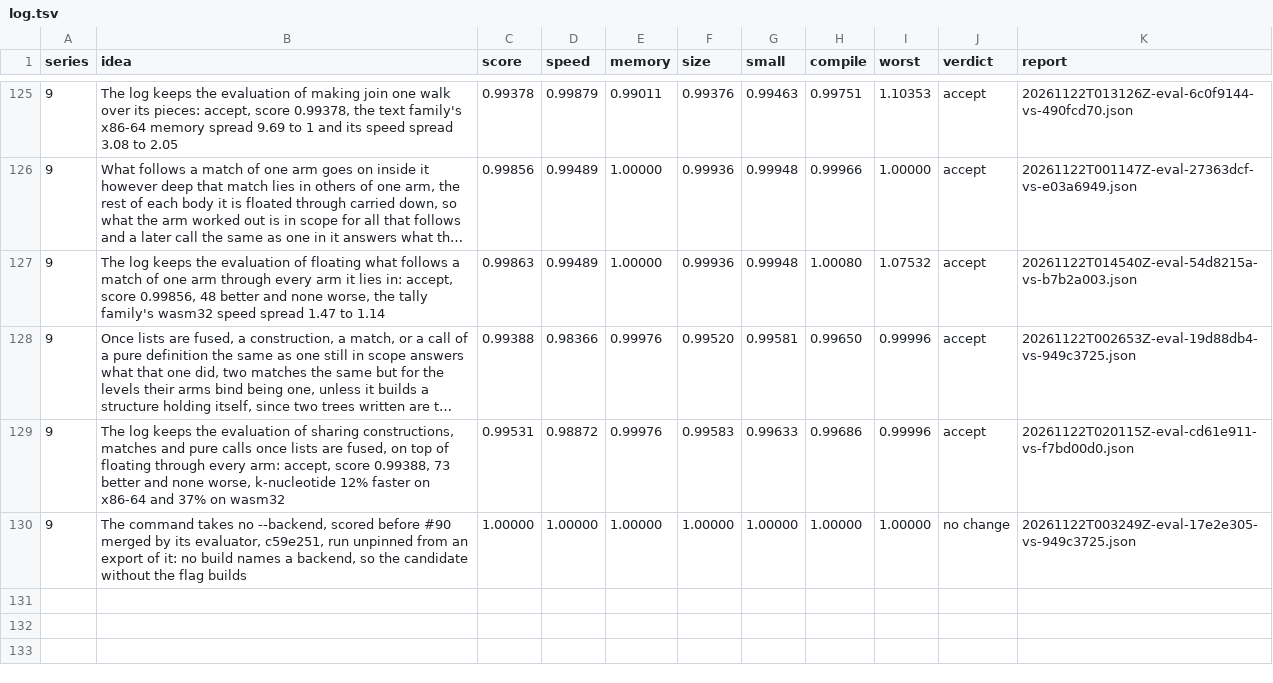
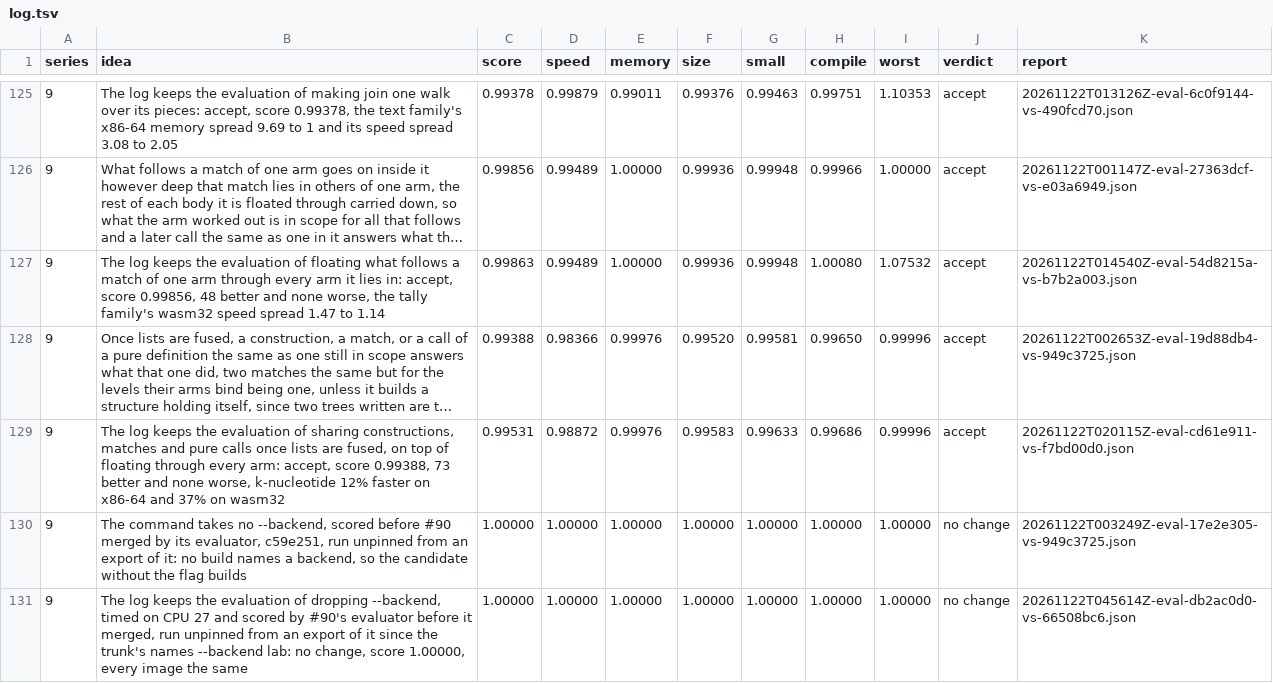
Before and after one commit to faun-lang/faun, a TSV file: ratchet/log.tsv, drawn as a sheet; only a part is shown, gaps mark what is left out; long unchanged cells end in ….

Commit message:
The log keeps this branch's evaluation again on the trunk at 66508bc6: no change, score 1.0

```diff
--- a/ratchet/log.tsv
+++ b/ratchet/log.tsv
@@ -130 +130,2 @@ series	idea	score	speed	memory	size	small	compile	worst	verdict	report
 9	The command takes no --backend, scored before #90 merged by its evaluator, c59e251, run unpinned from an export of it: no build names a backend, so the candidate without the flag builds	1.00000	1.00000	1.00000	1.00000	1.00000	1.00000	1.00000	no change	20261122T003249Z-eval-17e2e305-vs-949c3725.json
+9	The log keeps the evaluation of dropping --backend, timed on CPU 27 and scored by #90's evaluator before it merged, run unpinned from an export of it since the trunk's names --backend lab: no change, score 1.00000, every image the same	1.00000	1.00000	1.00000	1.00000	1.00000	1.00000	1.00000	no change	20261122T045614Z-eval-db2ac0d0-vs-66508bc6.json
```
